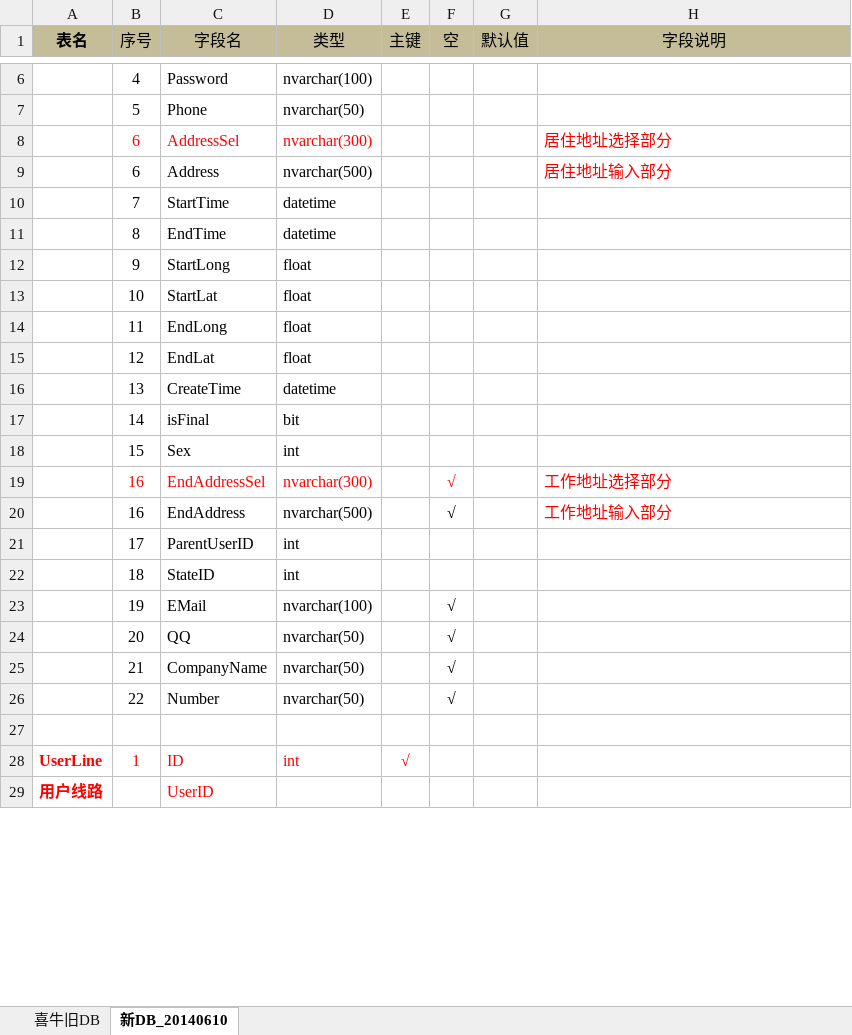
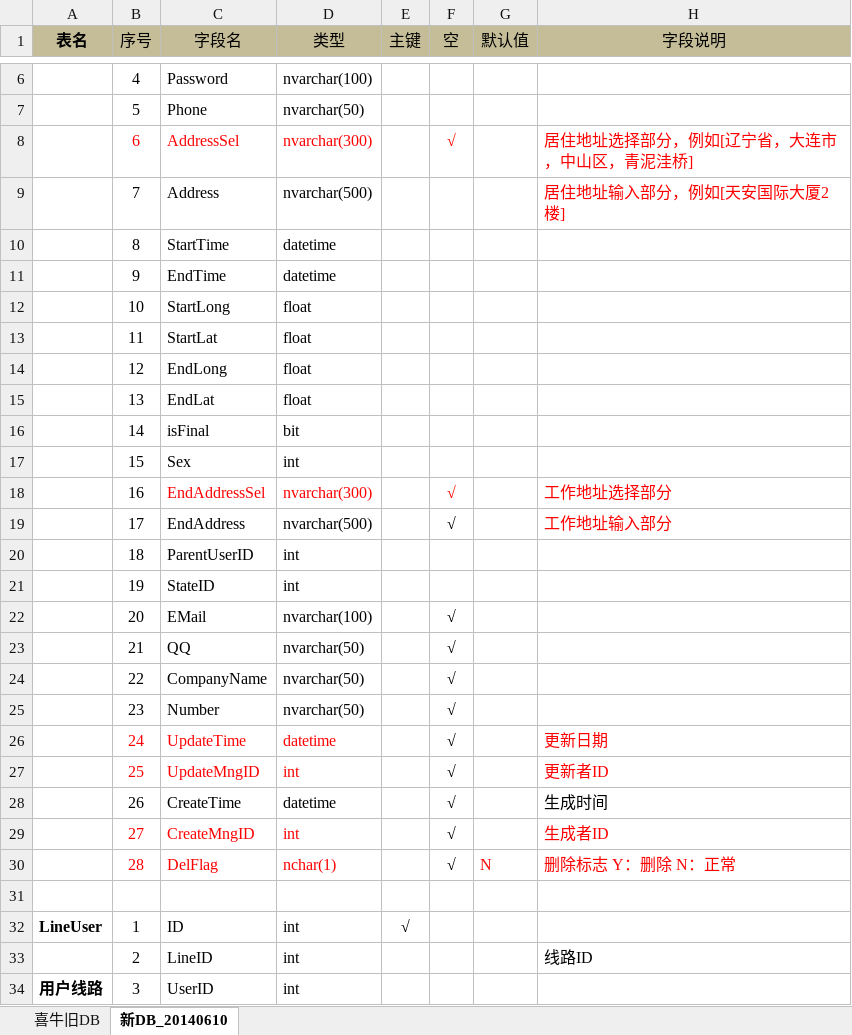
Before and after one commit to zhuhuide2004/orderBus.net, an Excel workbook: Bus.Web/文档/DB.xlsx, sheet 新DB_20140610, drawn as a sheet; only a part is shown, gaps mark what is left out; values as stored, in another font and other column widths than the file's, no borders; removed rows and columns are numbered as before the commit, all else as after; the diff covers the shown part only; the diff names each change by its address in the sheet, - before the commit and + after, or states it on an @@ line.

```diff
--- a/Bus.Web/文档/DB.xlsx (sheet 新DB_20140610)
+++ b/Bus.Web/文档/DB.xlsx (sheet 新DB_20140610)
-F8 (空): (empty)
+F8 (空): √
-H8 (字段说明): 居住地址选择部分
+H8 (字段说明): 居住地址选择部分，例如[辽宁省，大连市，中山区，青泥洼桥]
-B9 (序号): 6
+B9 (序号): 7
-H9 (字段说明): 居住地址输入部分
+H9 (字段说明): 居住地址输入部分，例如[天安国际大厦2楼]
-B10 (序号): 7
+B10 (序号): 8
-B11 (序号): 8
+B11 (序号): 9
-row 12:  | 9 | StartLong | float
-C12 (字段名): StartLat
+C12 (字段名): StartLong
-C13 (字段名): EndLong
+C13 (字段名): StartLat
-C14 (字段名): EndLat
+C14 (字段名): EndLong
-row 16:  | 13 | CreateTime | datetime
+row 15:  | 13 | EndLat | float
-B18 text colour: #FF0000
+B18 text colour: black
-B19 (序号): 16
+B19 (序号): 17
-B20 (序号): 17
+B20 (序号): 18
-B21 (序号): 18
+B21 (序号): 19
-B22 (序号): 19
+B22 (序号): 20
-B23 (序号): 20
+B23 (序号): 21
-B24 (序号): 21
+B24 (序号): 22
-B25 (序号): 22
+B25 (序号): 23
+row 26:  | 24 | UpdateTime | datetime |  | √ |  | 更新日期
+row 27:  | 25 | UpdateMngID | int |  | √ |  | 更新者ID
+row 28:  | 26 | CreateTime | datetime |  | √ |  | 生成时间
+row 29:  | 27 | CreateMngID | int |  | √ |  | 生成者ID
+row 30:  | 28 | DelFlag | nchar(1) |  | √ | N | 删除标志 Y：删除 N：正常
-A32 (表名): UserLine
+A32 (表名): LineUser
-A32:E32 text colour: #FF0000
+A32:E32 text colour: black
+row 33:  | 2 | LineID | int |  |  |  | 线路ID
-A34 text colour: #FF0000
+A34 text colour: black
-B34 (序号): (empty)
+B34 (序号): 3
-C34 text colour: #FF0000
+C34 text colour: black
-D34 (类型): (empty)
+D34 (类型): int
```
Also changed, not shown: 46 added rows, 28 removed rows, 19 moved rows and 14 edited cells elsewhere in this sheet, formulas that keep their value, Bus.Web/文档/定制公交系统界面.xlsx, 1 other file.
